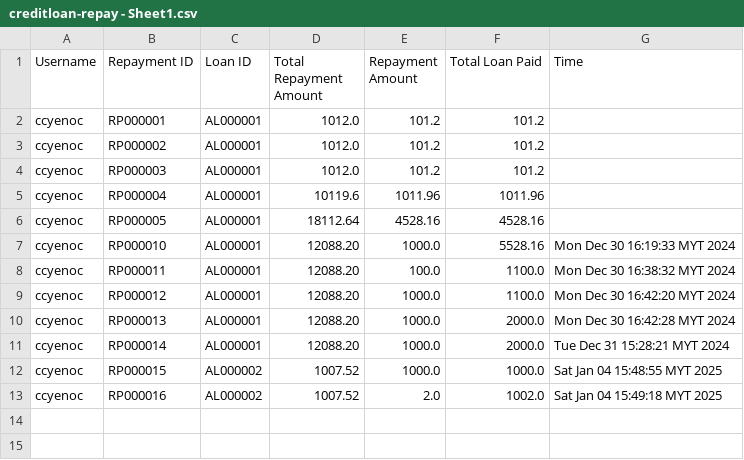
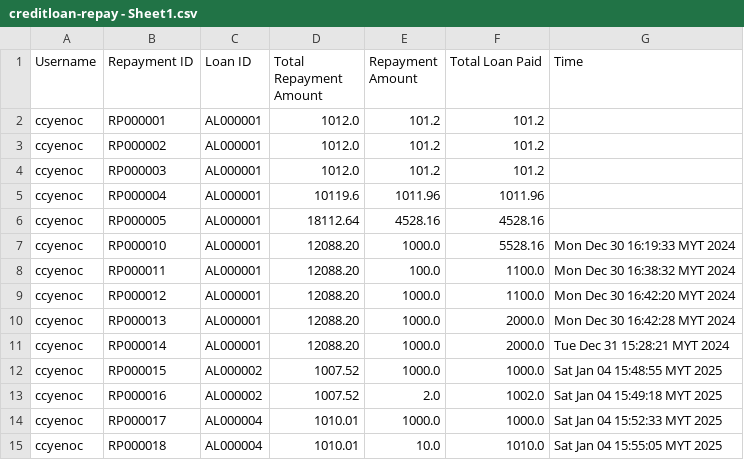
Before and after one commit to ccyenoc/InsideOut-LedgerSystem, a CSV file: src/creditloan-repay - Sheet1.csv, drawn as a sheet.

```diff
--- a/src/creditloan-repay - Sheet1.csv
+++ b/src/creditloan-repay - Sheet1.csv
@@ -13 +13,3 @@ ccyenoc,RP000015,AL000002,1007.52,1000.0,1000.0,Sat Jan 04 15:48:55 MYT 2025
 ccyenoc,RP000016,AL000002,1007.52,2.0,1002.0,Sat Jan 04 15:49:18 MYT 2025
+ccyenoc,RP000017,AL000004,1010.01,1000.0,1000.0,Sat Jan 04 15:52:33 MYT 2025
+ccyenoc,RP000018,AL000004,1010.01,10.0,1010.0,Sat Jan 04 15:55:05 MYT 2025
```
Also changed, not shown: src/creditloan-apply.csv, 1 other file.
